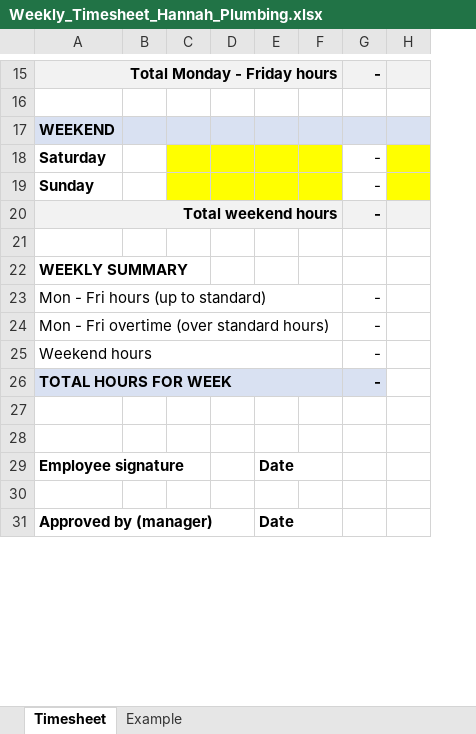
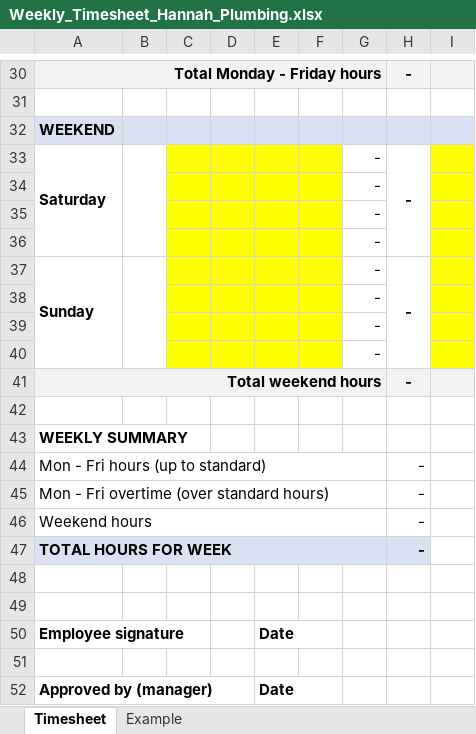
Before and after one commit to alanhannah/bug-free-bassoon, an Excel workbook: Weekly_Timesheet_Hannah_Plumbing.xlsx, sheet Timesheet, drawn as a sheet; only a part is shown, gaps mark what is left out; values as stored, in another font and other column widths than the file's, no borders; removed rows and columns are numbered as before the commit, all else as after; the diff covers the shown part only; the diff names each change by its address in the sheet, - before the commit and + after, or states it on an @@ line.

```diff
--- a/Weekly_Timesheet_Hannah_Plumbing.xlsx (sheet Timesheet)
+++ b/Weekly_Timesheet_Hannah_Plumbing.xlsx (sheet Timesheet)
+column H, rows 30-33: - |  |  | -; row 37: -; rows 41-47: - |  |  | - | - | - | -
-A15:F15 merged
+A30:G30 merged
-G30: -
+G30: (empty)
+A33:A36 merged
+B33:B36 merged
+row 34:  |  |  |  |  |  | -
+row 35:  |  |  |  |  |  | -
+row 36:  |  |  |  |  |  | -
+A37:A40 merged
+B37:B40 merged
+row 38:  |  |  |  |  |  | -
+row 39:  |  |  |  |  |  | -
+row 40:  |  |  |  |  |  | -
-A20:F20 merged
+A41:G41 merged
-G41: -
+G41: (empty)
-A23:F23 merged
+A44:G44 merged
-G44:G47: -
+G44:G47: (empty)
-A24:F24 merged
+A45:G45 merged
-A25:F25 merged
+A46:G46 merged
-A26:F26 merged
+A47:G47 merged
```
Also changed, not shown: 15 added rows and merged cells elsewhere in this sheet, sheet Example, formulas that keep their value.
